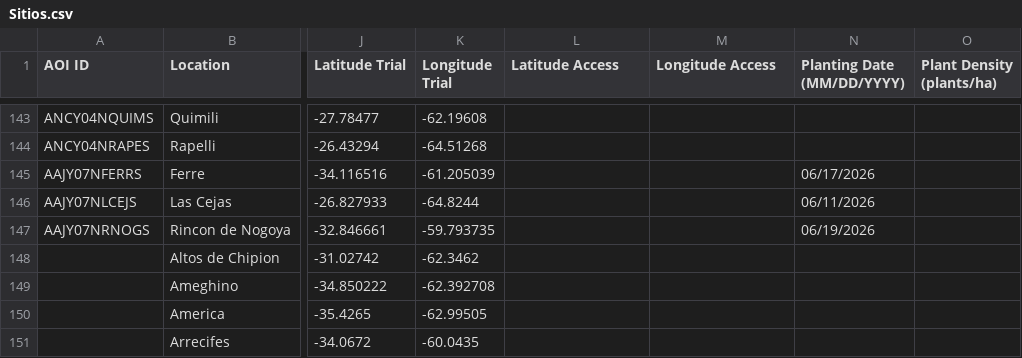
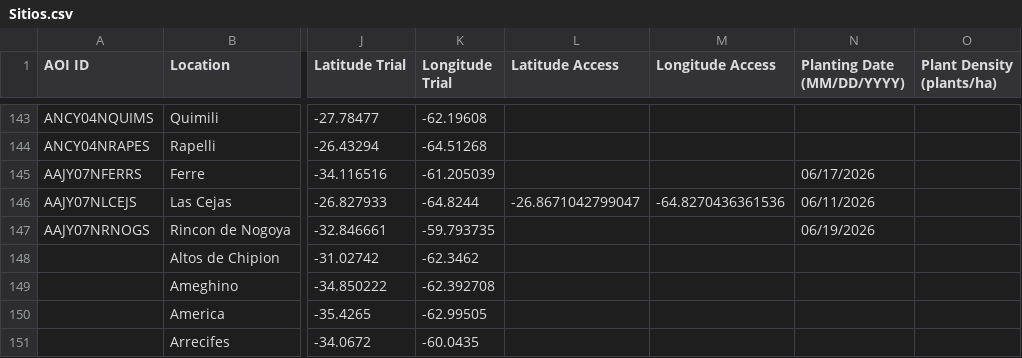
Before and after one commit to LAAR-TESTING-AR/field-trial-map, a CSV file: Sitios.csv, drawn as a sheet; only a part is shown, gaps mark what is left out; the diff names each change by its address in the sheet, - before the commit and + after, or states it on an @@ line.

Commit message:
Actualizacion automatica de Sitios.csv desde SharePoint

```diff
--- a/Sitios.csv
+++ b/Sitios.csv
-L146 (Latitude Access): (empty)
+L146 (Latitude Access): -26.8671042799047
-M146 (Longitude Access): (empty)
+M146 (Longitude Access): -64.8270436361536
```
